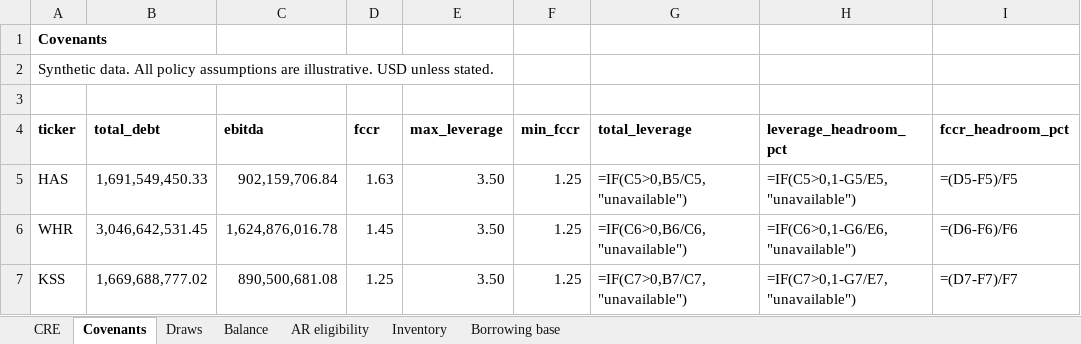
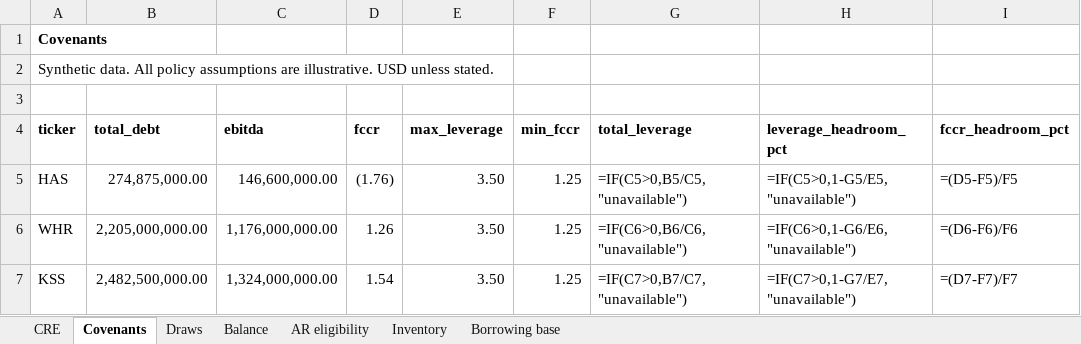
Before and after one commit to DarkKnight6499/credit-underwriting-monitoring-pack, an Excel workbook: excel/credit_pack.xlsx, sheet Covenants, drawn as a sheet; only a part is shown; values as stored, in another font and other column widths than the file's, no borders; formulas without a stored value are shown as written; the diff names each change by its address in the sheet, - before the commit and + after, or states it on an @@ line.

```diff
--- a/excel/credit_pack.xlsx (sheet Covenants)
+++ b/excel/credit_pack.xlsx (sheet Covenants)
-B5 (total_debt): 1,691,549,450.33
+B5 (total_debt): 274,875,000.00
-C5 (ebitda): 902,159,706.84
+C5 (ebitda): 146,600,000.00
-D5 (fccr): 1.63
+D5 (fccr): (1.76)
-B6 (total_debt): 3,046,642,531.45
+B6 (total_debt): 2,205,000,000.00
-C6 (ebitda): 1,624,876,016.78
+C6 (ebitda): 1,176,000,000.00
-D6 (fccr): 1.45
+D6 (fccr): 1.26
-B7 (total_debt): 1,669,688,777.02
+B7 (total_debt): 2,482,500,000.00
-C7 (ebitda): 890,500,681.08
+C7 (ebitda): 1,324,000,000.00
-D7 (fccr): 1.25
+D7 (fccr): 1.54
```
Also changed, not shown: 25 other files.
